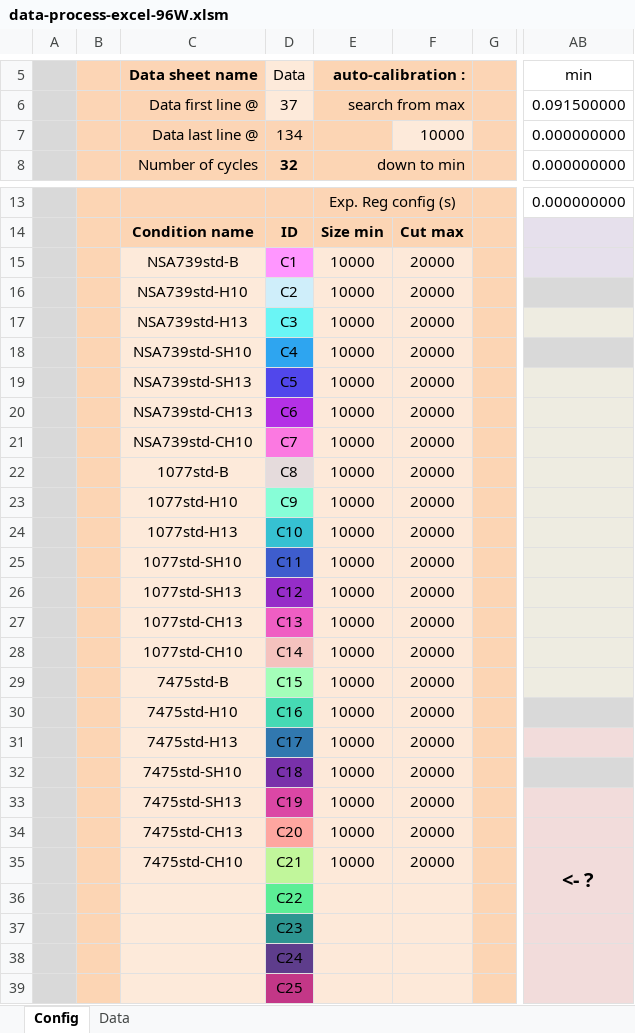
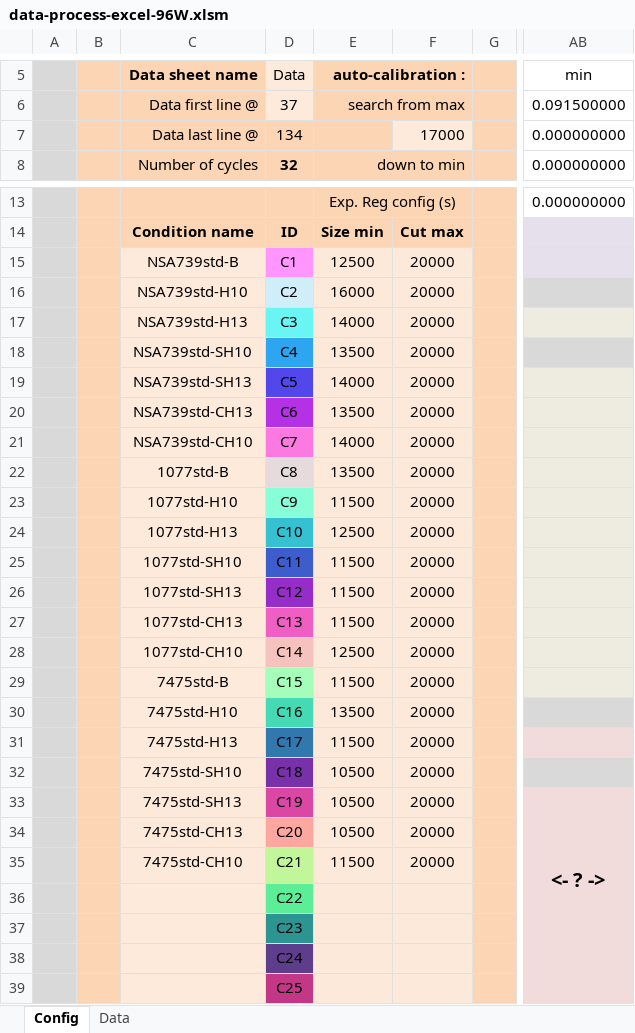
Before and after one commit to ninjawule/data-processor-excel, an Excel workbook: data-process-excel-96W.xlsm, sheet Config, drawn as a sheet; only a part is shown, gaps mark what is left out; values as stored, in another font and other column widths than the file's, no borders; charts and pictures and conditional formats not drawn; the diff names each change by its address in the sheet, - before the commit and + after, or states it on an @@ line.

Commit message:
feat: added reporting of exponential curve start times

```diff
--- a/data-process-excel-96W.xlsm (sheet Config)
+++ b/data-process-excel-96W.xlsm (sheet Config)
-F7: 10000
+F7: 17000
-E15: 10000
+E15: 12500
-E16: 10000
+E16: 16000
-E17: 10000
+E17: 14000
-E18: 10000
+E18: 13500
-E19: 10000
+E19: 14000
-E20: 10000
+E20: 13500
-E21: 10000
+E21: 14000
-E22: 10000
+E22: 13500
-E23: 10000
+E23: 11500
-E24: 10000
+E24: 12500
-E25:E27: 10000
+E25:E27: 11500
-E28: 10000
+E28: 12500
-E29: 10000
+E29: 11500
-E30: 10000
+E30: 13500
-E31: 10000
+E31: 11500
-E32:E34: 10000
+E32:E34: 10500
-E35: 10000
+E35: 11500
-AB35: <- ?
+AB35: <- ? ->
```
